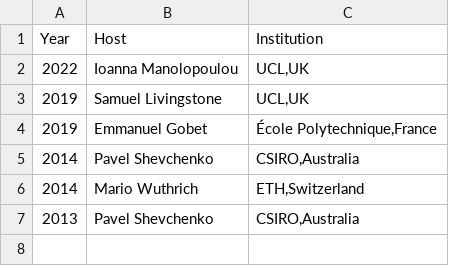
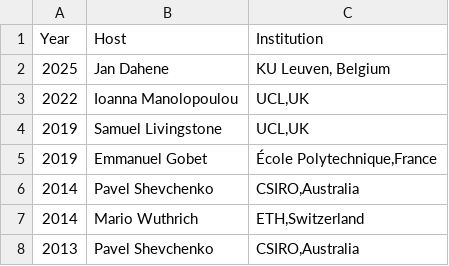
Before and after one commit to rtargino/website, a CSV file: static/author_data/visits.csv, drawn as a sheet.

```diff
--- a/static/author_data/visits.csv
+++ b/static/author_data/visits.csv
@@ -1,2 +1,3 @@
 Year,Host,Institution
+2025,"Jan Dahene", "KU Leuven, Belgium"
 2022,"Ioanna Manolopoulou","UCL,UK"
```
Also changed, not shown: static/author_data/students.csv, 3 other files.
